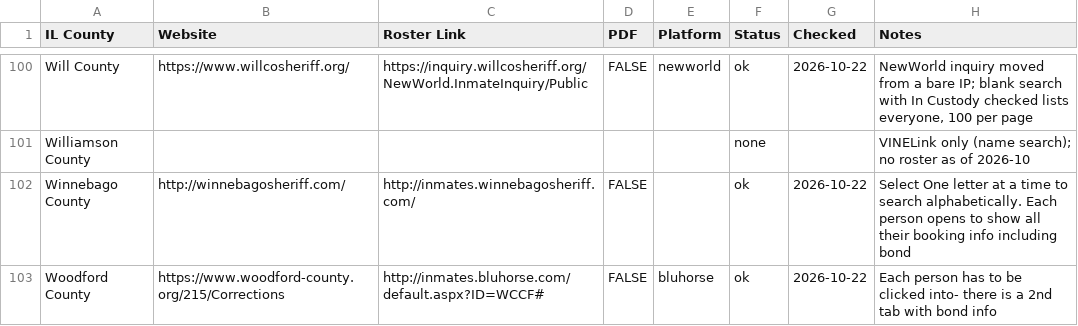
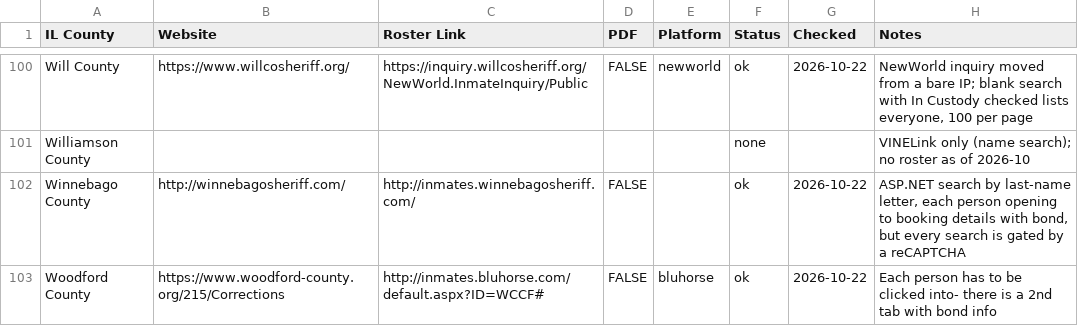
Before and after one commit to the-radiativity-company/inmates, a CSV file: inmates.csv, drawn as a sheet; only a part is shown, gaps mark what is left out.

```diff
--- a/inmates.csv
+++ b/inmates.csv
@@ -101,3 +101,3 @@ Will County,https://www.willcosheriff.org/,https://inquiry.willcosheriff.org/New
 Williamson County,,,,,none,,VINELink only (name search); no roster as of 2026-10
-Winnebago County,http://winnebagosheriff.com/,http://inmates.winnebagosheriff.com/,FALSE,,ok,2026-10-22,Select One letter at a time to search alphabetically. Each person opens to show all their booking info including bond
+Winnebago County,http://winnebagosheriff.com/,http://inmates.winnebagosheriff.com/,FALSE,,ok,2026-10-22,"ASP.NET search by last-name letter, each person opening to booking details with bond, but every search is gated by a reCAPTCHA"
 Woodford County,https://www.woodford-county.org/215/Corrections,http://inmates.bluhorse.com/default.aspx?ID=WCCF#,FALSE,bluhorse,ok,2026-10-22,Each person has to be clicked into- there is a 2nd tab with bond info
```
Also changed, not shown: 4 other files.
